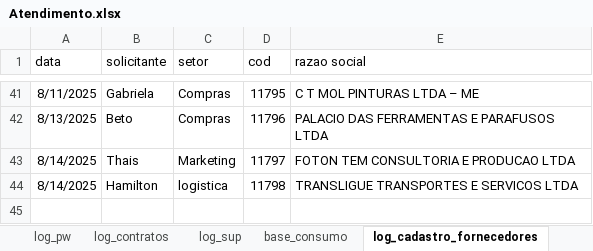
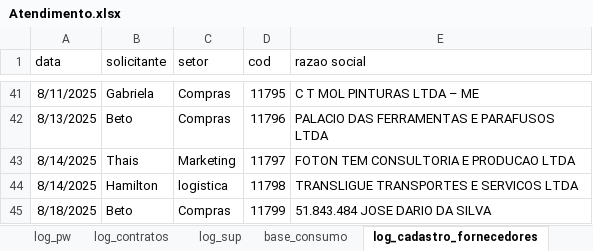
Before and after one commit to beto4lves/app-visualizacao, an Excel workbook: Atendimento.xlsx, sheet log_cadastro_fornecedores, drawn as a sheet; only a part is shown, gaps mark what is left out; values as stored, in another font and other column widths than the file's, no borders; table styles not drawn; the diff names each change by its address in the sheet, - before the commit and + after, or states it on an @@ line.

```diff
--- a/Atendimento.xlsx (sheet log_cadastro_fornecedores)
+++ b/Atendimento.xlsx (sheet log_cadastro_fornecedores)
+row 45: 8/18/2025 | Beto | Compras | 11799 | 51.843.484 JOSE DARIO DA SILVA
```
Also changed, not shown: sheet base_dados, sheet log_contratos, formulas that keep their value, hidden cells.
